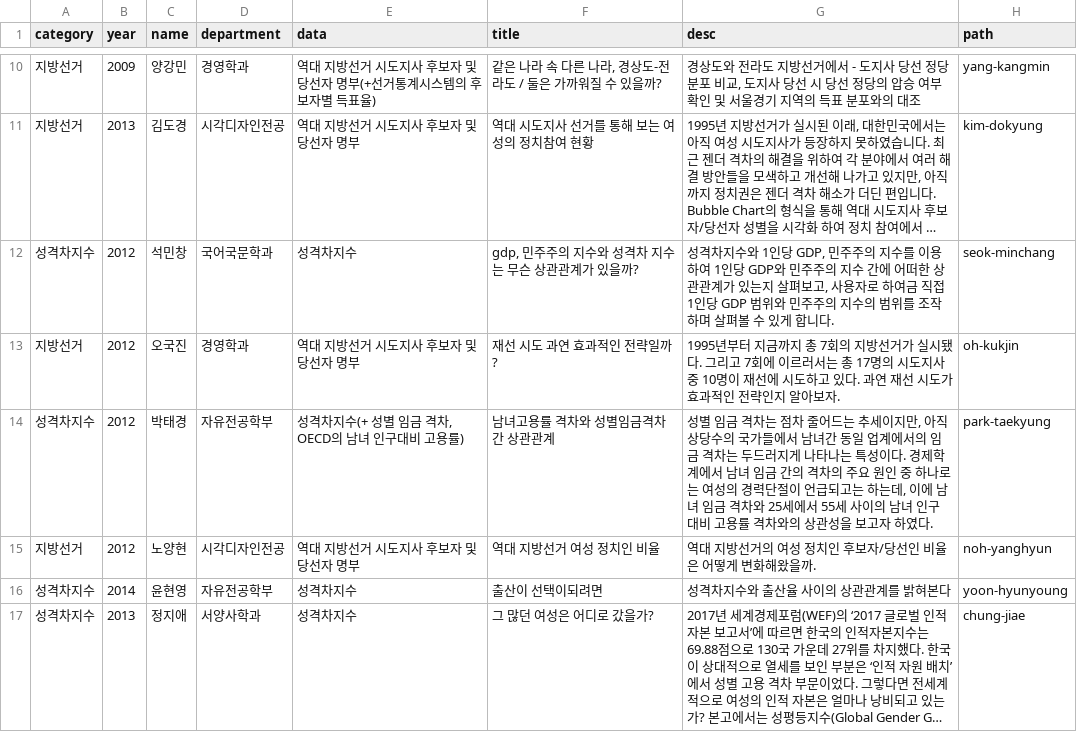
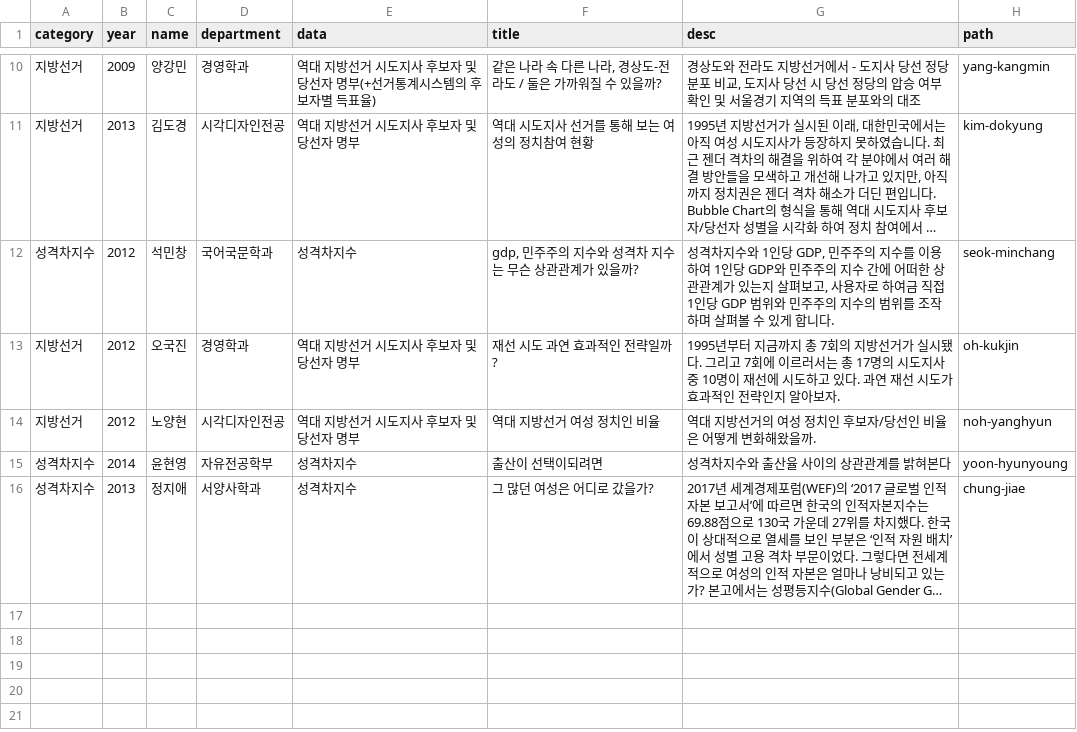
Before and after one commit to isc-visualization/isc-visualization-2018, a CSV file: docs/data/list.csv, drawn as a sheet; only a part is shown, gaps mark what is left out; long unchanged cells end in …; the diff names each change by its address in the sheet, - before the commit and + after, or states it on an @@ line.

Commit message:
포트폴리오 리스트 수정

```diff
--- a/docs/data/list.csv
+++ b/docs/data/list.csv
-row 14: 성격차지수 | 2012 | 박태경 | 자유전공학부 | 성격차지수(+ 성별 임금 격차, OECD의 남녀 인구대비 고용률) | 남녀고용률 격차와 성별임금격차 간 상관관계 | 성별 임금 격차는 점차 줄어드는 추세이지만, 아직 상당수의 국가들에서 남녀간 동일 업계에서의 임금 격차는 두드러지게 나타나는 특성이다. 경제학계에서 남녀 임금 간의 격차의 주요 원인 중 하나로는 여성의 경력단절이 언급되고는 하는데, 이에 남녀 임금 격차와 25세에서 55세 사이의 남녀 인구 대비 고용률 격차와의 상관성을 보고자 하였다. | park-taekyung
```
